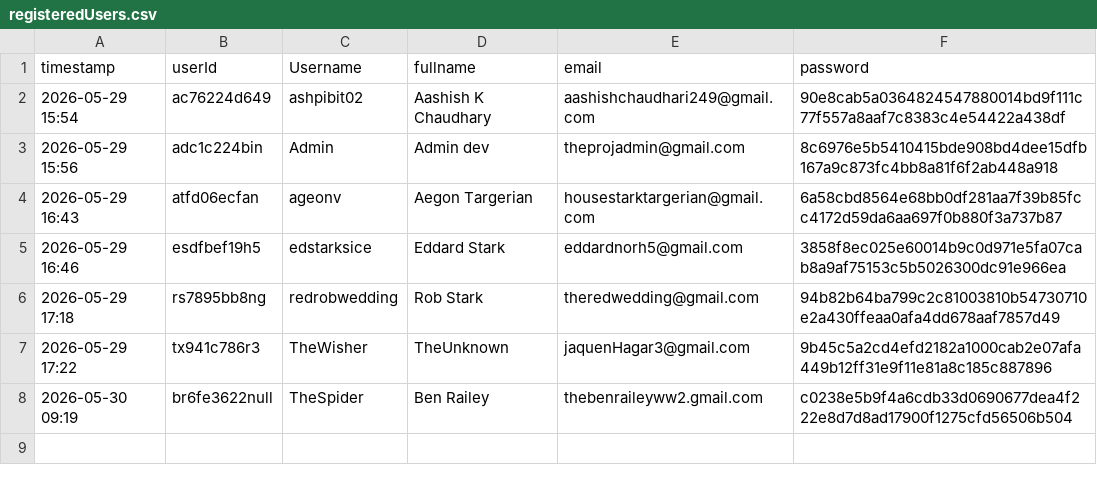
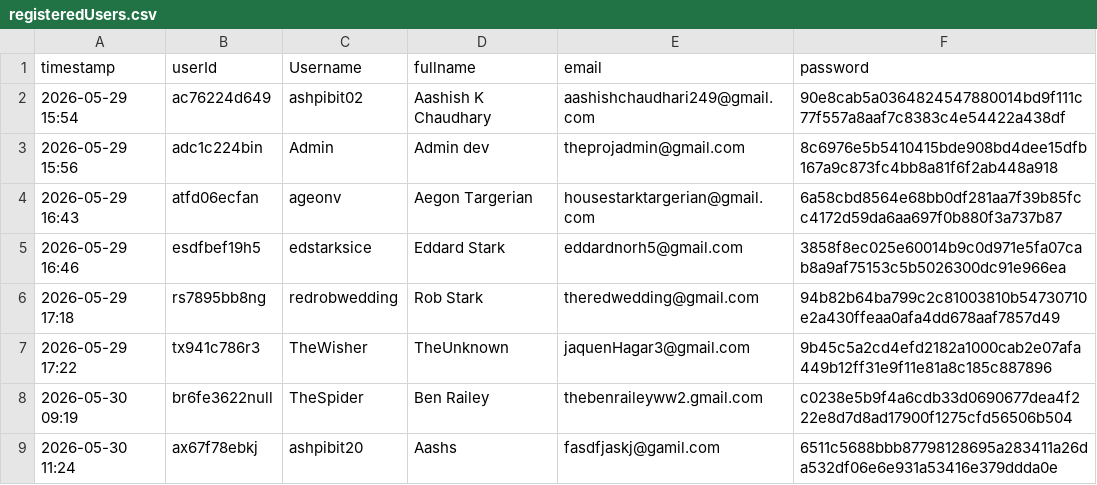
Before and after one commit to AshPiBit02/java-engineering-lab, a CSV file: Phase 3/Implementations/Login Page/DataFiles/registeredUsers.csv, drawn as a sheet; the diff names each change by its address in the sheet, - before the commit and + after, or states it on an @@ line.

Commit message:
bug(not validation error)-> Registers non unique usernaem

```diff
--- a/Phase 3/Implementations/Login Page/DataFiles/registeredUsers.csv
+++ b/Phase 3/Implementations/Login Page/DataFiles/registeredUsers.csv
+row 9: 2026-05-30 11:24 | ax67f78ebkj | ashpibit20 | Aashs | fasdfjaskj@gamil.com | 6511c5688bbb87798128695a283411a26da532df06e6e931a53416e379ddda0e
```
Also changed, not shown: Phase 3/Implementations/Login Page/DataFiles/logs.csv, 4 other files.
